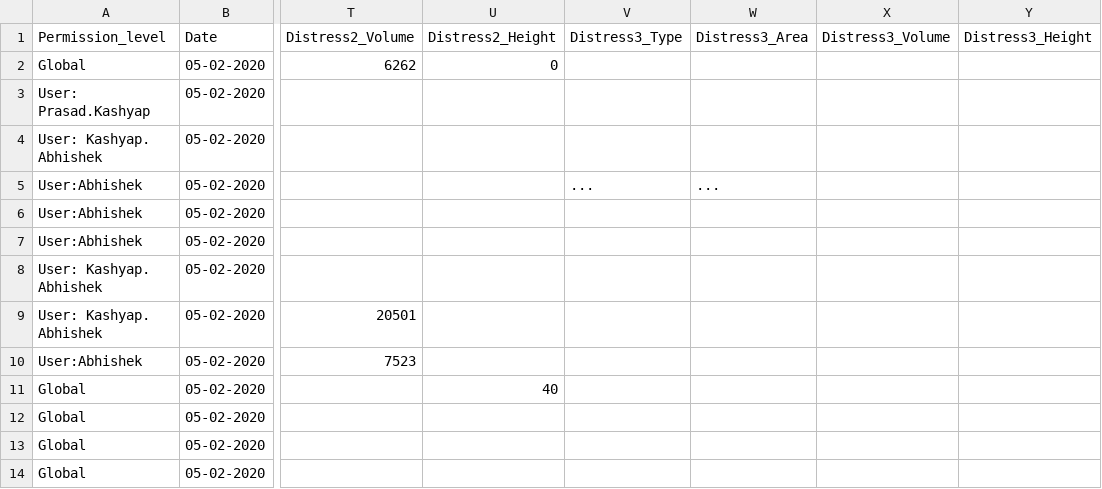
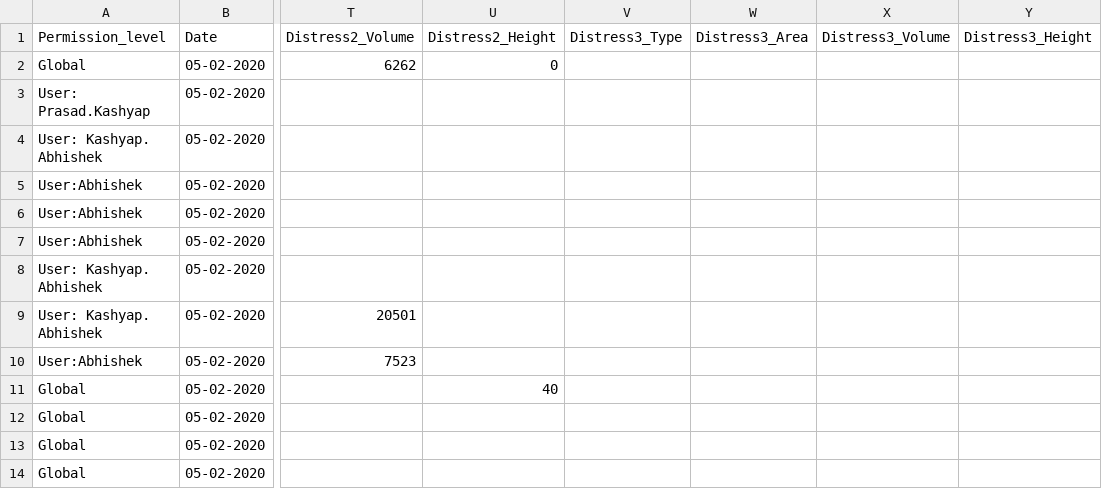
Before and after one commit to AbhishekDarana/csv, a CSV file: db_tables_all_chainage.csv, drawn as a sheet; only a part is shown, gaps mark what is left out; the diff names each change by its address in the sheet, - before the commit and + after, or states it on an @@ line.

Commit message:
Update db_tables_all_chainage.csv
error 4

```diff
--- a/db_tables_all_chainage.csv
+++ b/db_tables_all_chainage.csv
-V5 (Distress3_Type): ...
+V5 (Distress3_Type): (empty)
-W5 (Distress3_Area): ...
+W5 (Distress3_Area): (empty)
```
